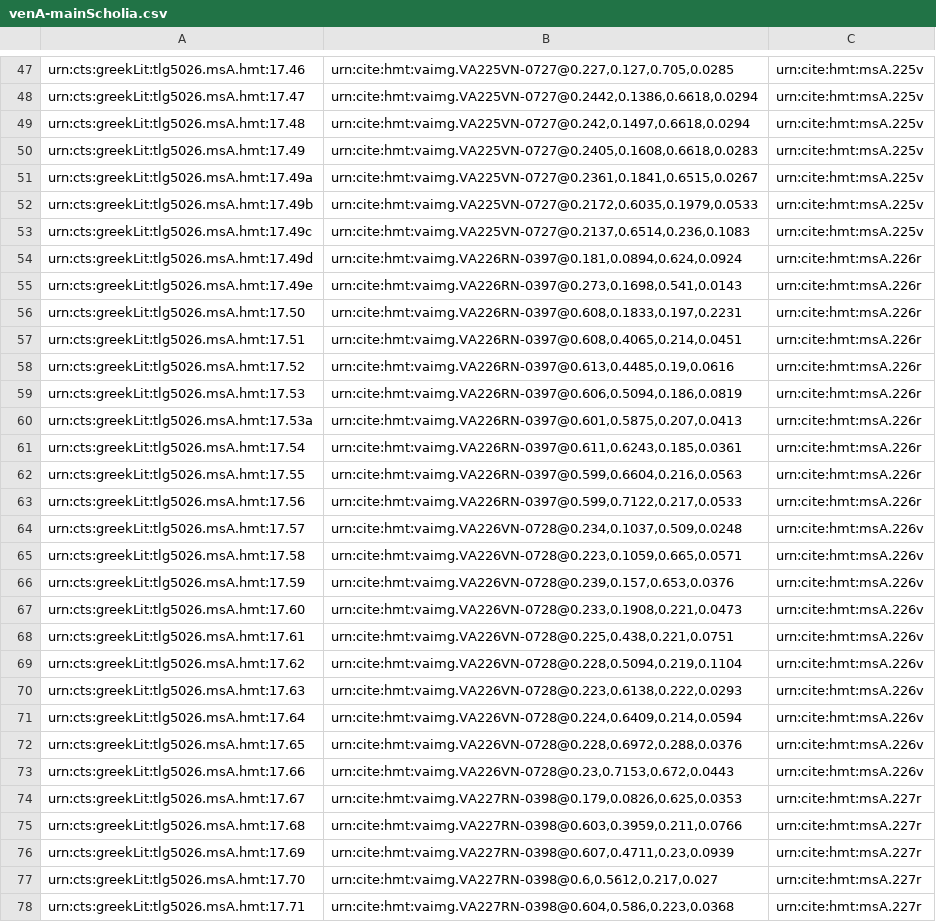
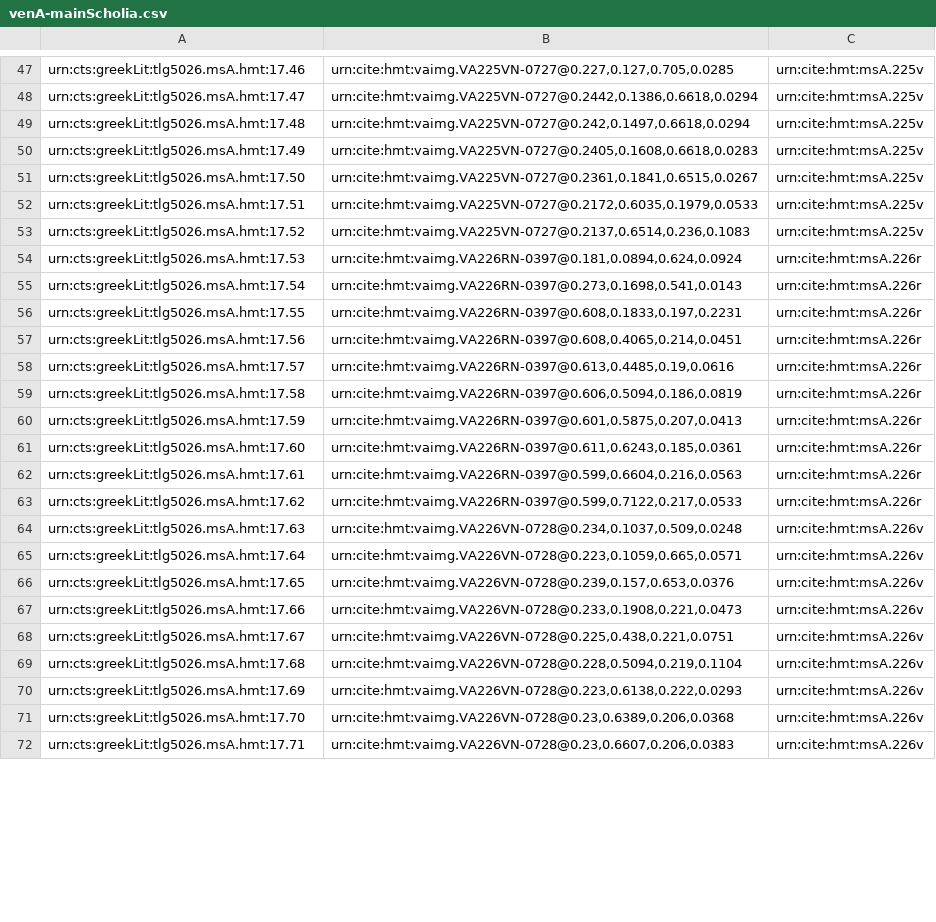
Before and after one commit to mwauke/closed-hc-il17, a CSV file: collections/venA-mainScholia.csv, drawn as a sheet; only a part is shown, gaps mark what is left out; removed rows and columns are numbered as before the commit, all else as after; the diff covers the shown part only; the diff names each change by its address in the sheet, - before the commit and + after, or states it on an @@ line.

Commit message:
Update venA-mainScholia.csv

```diff
--- a/collections/venA-mainScholia.csv
+++ b/collections/venA-mainScholia.csv
-row 51: urn:cts:greekLit:tlg5026.msA.hmt:17.49a | urn:cite:hmt:vaimg.VA225VN-0727@0.2361,0.1841,0.6515,0.0267 | urn:cite:hmt:msA.225v
-row 52: urn:cts:greekLit:tlg5026.msA.hmt:17.49b | urn:cite:hmt:vaimg.VA225VN-0727@0.2172,0.6035,0.1979,0.0533 | urn:cite:hmt:msA.225v
-row 53: urn:cts:greekLit:tlg5026.msA.hmt:17.49c | urn:cite:hmt:vaimg.VA225VN-0727@0.2137,0.6514,0.236,0.1083 | urn:cite:hmt:msA.225v
-row 54: urn:cts:greekLit:tlg5026.msA.hmt:17.49d | urn:cite:hmt:vaimg.VA226RN-0397@0.181,0.0894,0.624,0.0924 | urn:cite:hmt:msA.226r
-row 55: urn:cts:greekLit:tlg5026.msA.hmt:17.49e | urn:cite:hmt:vaimg.VA226RN-0397@0.273,0.1698,0.541,0.0143 | urn:cite:hmt:msA.226r
-B51: urn:cite:hmt:vaimg.VA226RN-0397@0.608,0.1833,0.197,0.2231
+B51: urn:cite:hmt:vaimg.VA225VN-0727@0.2361,0.1841,0.6515,0.0267
-C51:C53: urn:cite:hmt:msA.226r
+C51:C53: urn:cite:hmt:msA.225v
-B52: urn:cite:hmt:vaimg.VA226RN-0397@0.608,0.4065,0.214,0.0451
+B52: urn:cite:hmt:vaimg.VA225VN-0727@0.2172,0.6035,0.1979,0.0533
-B53: urn:cite:hmt:vaimg.VA226RN-0397@0.613,0.4485,0.19,0.0616
+B53: urn:cite:hmt:vaimg.VA225VN-0727@0.2137,0.6514,0.236,0.1083
-B54: urn:cite:hmt:vaimg.VA226RN-0397@0.606,0.5094,0.186,0.0819
+B54: urn:cite:hmt:vaimg.VA226RN-0397@0.181,0.0894,0.624,0.0924
-row 60: urn:cts:greekLit:tlg5026.msA.hmt:17.53a | urn:cite:hmt:vaimg.VA226RN-0397@0.601,0.5875,0.207,0.0413 | urn:cite:hmt:msA.226r
-B55: urn:cite:hmt:vaimg.VA226RN-0397@0.611,0.6243,0.185,0.0361
+B55: urn:cite:hmt:vaimg.VA226RN-0397@0.273,0.1698,0.541,0.0143
-B56: urn:cite:hmt:vaimg.VA226RN-0397@0.599,0.6604,0.216,0.0563
+B56: urn:cite:hmt:vaimg.VA226RN-0397@0.608,0.1833,0.197,0.2231
-B57: urn:cite:hmt:vaimg.VA226RN-0397@0.599,0.7122,0.217,0.0533
+B57: urn:cite:hmt:vaimg.VA226RN-0397@0.608,0.4065,0.214,0.0451
-B58: urn:cite:hmt:vaimg.VA226VN-0728@0.234,0.1037,0.509,0.0248
+B58: urn:cite:hmt:vaimg.VA226RN-0397@0.613,0.4485,0.19,0.0616
-C58:C63: urn:cite:hmt:msA.226v
+C58:C63: urn:cite:hmt:msA.226r
-B59: urn:cite:hmt:vaimg.VA226VN-0728@0.223,0.1059,0.665,0.0571
+B59: urn:cite:hmt:vaimg.VA226RN-0397@0.606,0.5094,0.186,0.0819
-B60: urn:cite:hmt:vaimg.VA226VN-0728@0.239,0.157,0.653,0.0376
+B60: urn:cite:hmt:vaimg.VA226RN-0397@0.601,0.5875,0.207,0.0413
-B61: urn:cite:hmt:vaimg.VA226VN-0728@0.233,0.1908,0.221,0.0473
+B61: urn:cite:hmt:vaimg.VA226RN-0397@0.611,0.6243,0.185,0.0361
-B62: urn:cite:hmt:vaimg.VA226VN-0728@0.225,0.438,0.221,0.0751
+B62: urn:cite:hmt:vaimg.VA226RN-0397@0.599,0.6604,0.216,0.0563
-B63: urn:cite:hmt:vaimg.VA226VN-0728@0.228,0.5094,0.219,0.1104
+B63: urn:cite:hmt:vaimg.VA226RN-0397@0.599,0.7122,0.217,0.0533
-B64: urn:cite:hmt:vaimg.VA226VN-0728@0.223,0.6138,0.222,0.0293
+B64: urn:cite:hmt:vaimg.VA226VN-0728@0.234,0.1037,0.509,0.0248
-B65: urn:cite:hmt:vaimg.VA226VN-0728@0.224,0.6409,0.214,0.0594
+B65: urn:cite:hmt:vaimg.VA226VN-0728@0.223,0.1059,0.665,0.0571
-B66: urn:cite:hmt:vaimg.VA226VN-0728@0.228,0.6972,0.288,0.0376
+B66: urn:cite:hmt:vaimg.VA226VN-0728@0.239,0.157,0.653,0.0376
-B67: urn:cite:hmt:vaimg.VA226VN-0728@0.23,0.7153,0.672,0.0443
+B67: urn:cite:hmt:vaimg.VA226VN-0728@0.233,0.1908,0.221,0.0473
-B68: urn:cite:hmt:vaimg.VA227RN-0398@0.179,0.0826,0.625,0.0353
+B68: urn:cite:hmt:vaimg.VA226VN-0728@0.225,0.438,0.221,0.0751
-C68:C72: urn:cite:hmt:msA.227r
+C68:C72: urn:cite:hmt:msA.226v
-B69: urn:cite:hmt:vaimg.VA227RN-0398@0.603,0.3959,0.211,0.0766
+B69: urn:cite:hmt:vaimg.VA226VN-0728@0.228,0.5094,0.219,0.1104
-B70: urn:cite:hmt:vaimg.VA227RN-0398@0.607,0.4711,0.23,0.0939
+B70: urn:cite:hmt:vaimg.VA226VN-0728@0.223,0.6138,0.222,0.0293
-B71: urn:cite:hmt:vaimg.VA227RN-0398@0.6,0.5612,0.217,0.027
+B71: urn:cite:hmt:vaimg.VA226VN-0728@0.23,0.6389,0.206,0.0368
-B72: urn:cite:hmt:vaimg.VA227RN-0398@0.604,0.586,0.223,0.0368
+B72: urn:cite:hmt:vaimg.VA226VN-0728@0.23,0.6607,0.206,0.0383
```
Also changed, not shown: 6 added rows and 18 edited cells elsewhere in this file.
